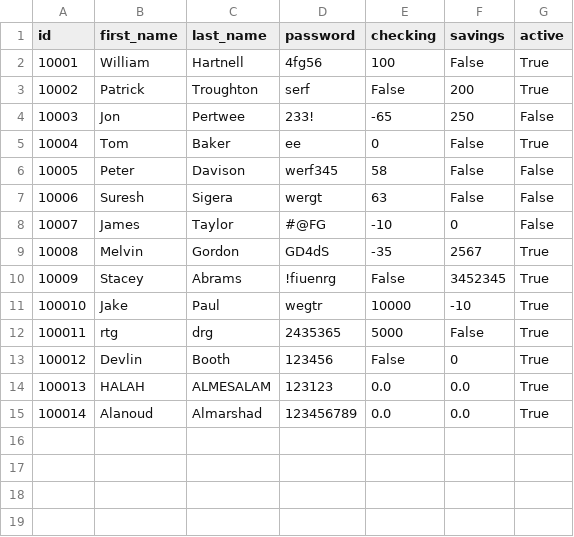
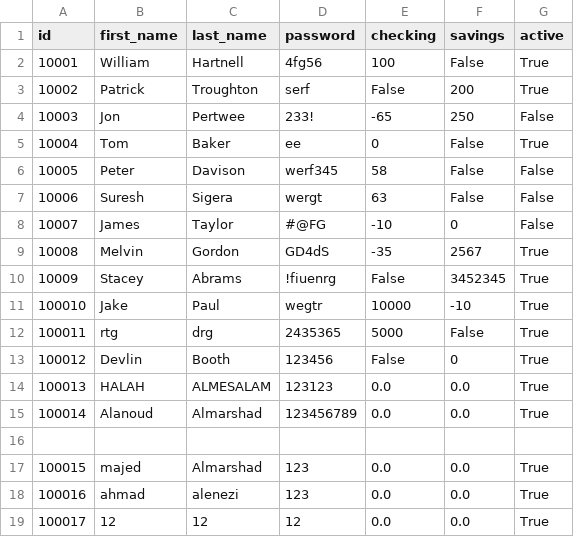
Before and after one commit to alanod455/Bank_python, a CSV file: bank.csv, drawn as a sheet.

```diff
--- a/bank.csv
+++ b/bank.csv
@@ -15 +15,5 @@ id,first_name,last_name,password,checking,savings,active
 100014,Alanoud,Almarshad,123456789,0.0,0.0,True
+
+100015,majed,Almarshad,123,0.0,0.0,True
+100016,ahmad,alenezi,123,0.0,0.0,True
+100017,12,12,12,0.0,0.0,True
```
Also changed, not shown: 1 other file.
